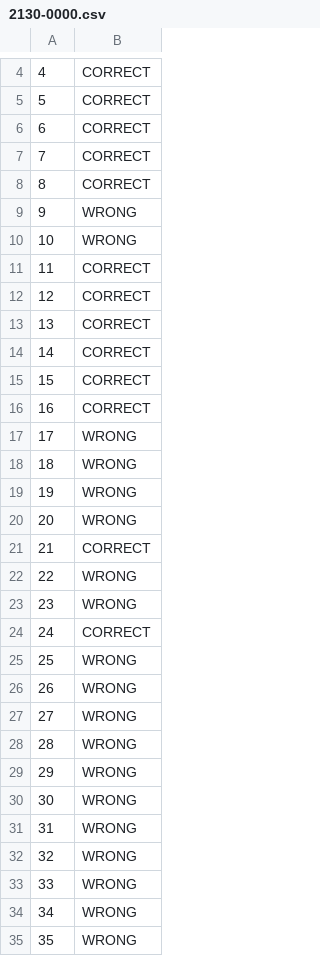
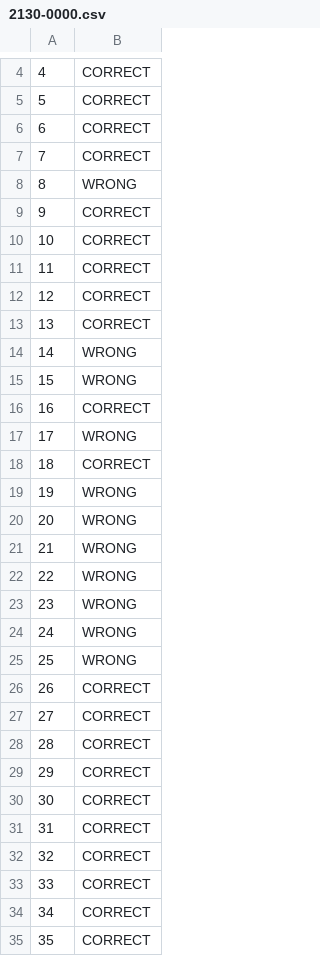
Before and after one commit to snidhi-code/OMR-shri-aditi, a CSV file: src/output/2130-0000.csv, drawn as a sheet; only a part is shown, gaps mark what is left out; the diff covers the shown part only.

```diff
--- a/src/output/2130-0000.csv
+++ b/src/output/2130-0000.csv
@@ -7,5 +7,5 @@
 7, CORRECT
-8, CORRECT
-9, WRONG
-10, WRONG
+8, WRONG
+9, CORRECT
+10, CORRECT
 11, CORRECT
@@ -13,23 +13,23 @@
 13, CORRECT
-14, CORRECT
-15, CORRECT
+14, WRONG
+15, WRONG
 16, CORRECT
 17, WRONG
-18, WRONG
+18, CORRECT
 19, WRONG
 20, WRONG
-21, CORRECT
+21, WRONG
 22, WRONG
 23, WRONG
-24, CORRECT
+24, WRONG
 25, WRONG
-26, WRONG
-27, WRONG
-28, WRONG
-29, WRONG
-30, WRONG
-31, WRONG
-32, WRONG
-33, WRONG
-34, WRONG
-35, WRONG
+26, CORRECT
+27, CORRECT
+28, CORRECT
+29, CORRECT
+30, CORRECT
+31, CORRECT
+32, CORRECT
+33, CORRECT
+34, CORRECT
+35, CORRECT
```
Also changed, not shown: 31 edited cells elsewhere in this file, src/output/0100-0000.csv, src/output/2100-0000.csv, 9 other files.
